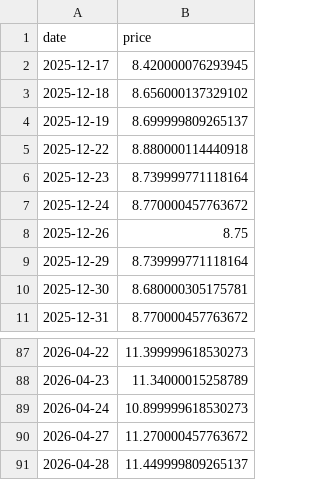
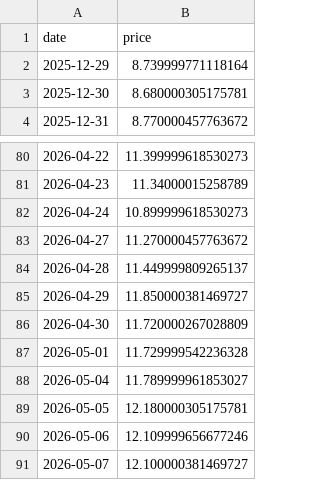
Before and after one commit to minyejin525-cell/PigCost-Insight, a CSV file: data/freight_90d.csv, drawn as a sheet; only a part is shown, gaps mark what is left out.

```diff
--- a/data/freight_90d.csv
+++ b/data/freight_90d.csv
@@ -1,9 +1,2 @@
 date,price
-2025-12-17,8.420000076293945
-2025-12-18,8.656000137329102
-2025-12-19,8.699999809265137
-2025-12-22,8.880000114440918
-2025-12-23,8.739999771118164
-2025-12-24,8.770000457763672
-2025-12-26,8.75
 2025-12-29,8.739999771118164
@@ -91 +84,8 @@
 2026-04-28,11.449999809265137
+2026-04-29,11.850000381469727
+2026-04-30,11.720000267028809
+2026-05-01,11.729999542236328
+2026-05-04,11.789999961853027
+2026-05-05,12.180000305175781
+2026-05-06,12.109999656677246
+2026-05-07,12.100000381469727
```
Also changed, not shown: data/corn_90d.csv, data/soymeal_90d.csv.
